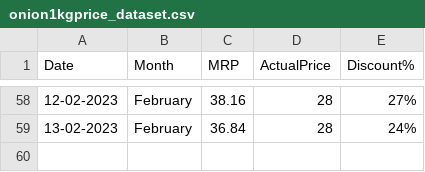
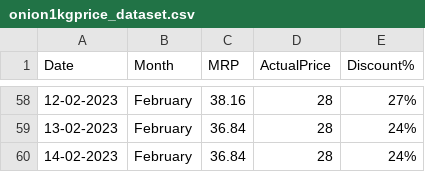
Before and after one commit to andrew-geeks/online-grocery-prices-in-Bangalore, a CSV file: datasets/onion1kgprice_dataset.csv, drawn as a sheet; only a part is shown, gaps mark what is left out; the diff names each change by its address in the sheet, - before the commit and + after, or states it on an @@ line.

Commit message:
Latest data: Tue Feb 14 06:38:18 UTC 2023

```diff
--- a/datasets/onion1kgprice_dataset.csv
+++ b/datasets/onion1kgprice_dataset.csv
+row 60: 14-02-2023 | February | 36.84 | 28 | 24%
```
Also changed, not shown: datasets/potato1kgprice_dataset.csv.
